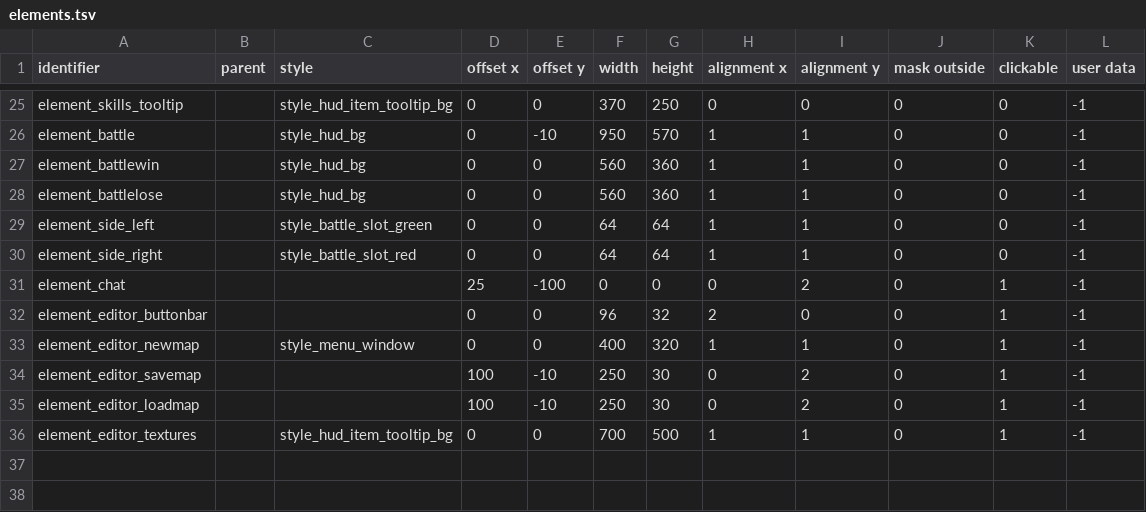
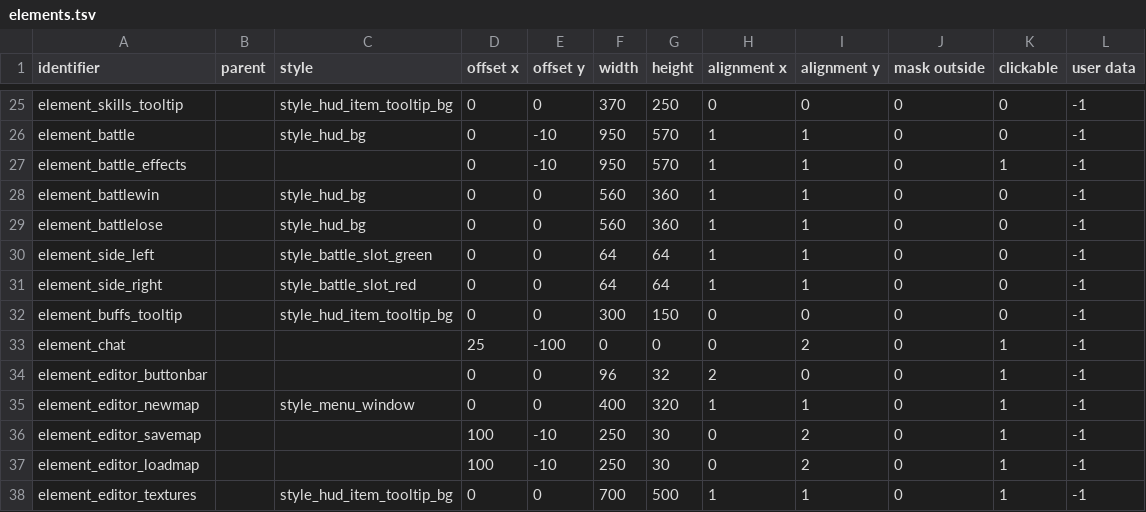
Before and after one commit to jazztickets/choria, a TSV file: working/tables/ui/elements.tsv, drawn as a sheet; only a part is shown, gaps mark what is left out; the diff names each change by its address in the sheet, - before the commit and + after, or states it on an @@ line.

Commit message:
added buff tooltips

```diff
--- a/working/tables/ui/elements.tsv
+++ b/working/tables/ui/elements.tsv
+row 27: element_battle_effects |  |  | 0 | -10 | 950 | 570 | 1 | 1 | 0 | 1 | -1
+row 32: element_buffs_tooltip |  | style_hud_item_tooltip_bg | 0 | 0 | 300 | 150 | 0 | 0 | 0 | 0 | -1
```
Also changed, not shown: working/tables/ui/labels.tsv, 11 other files.
